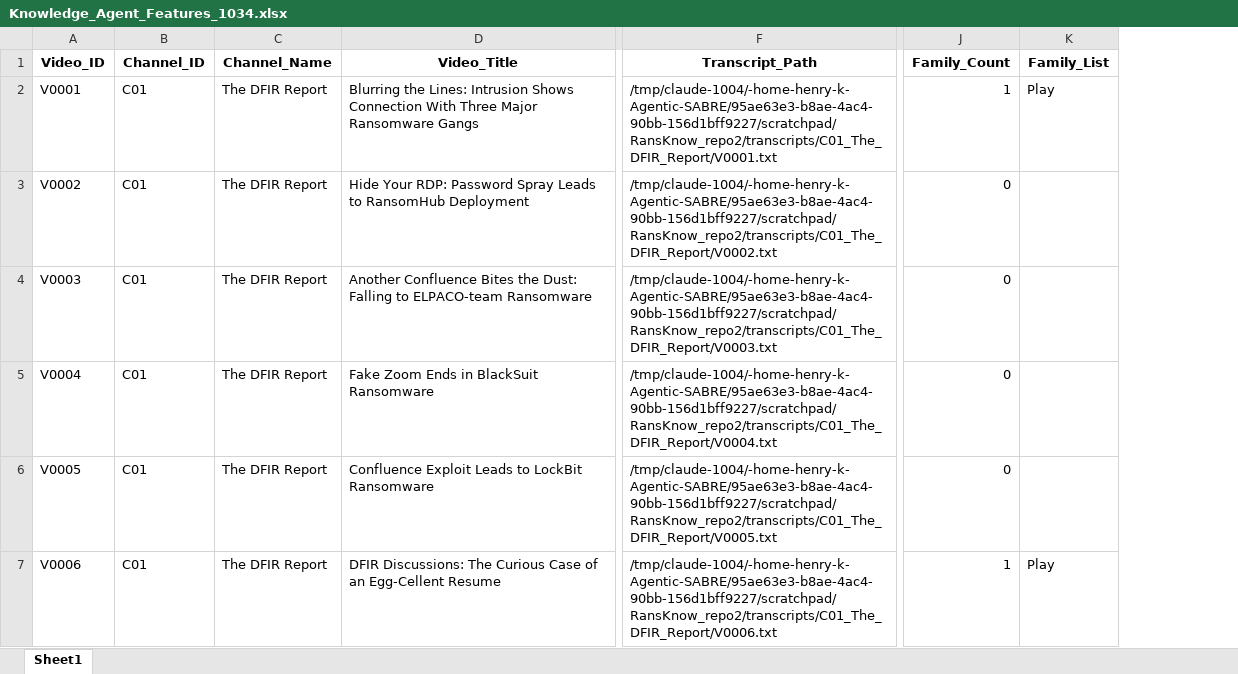
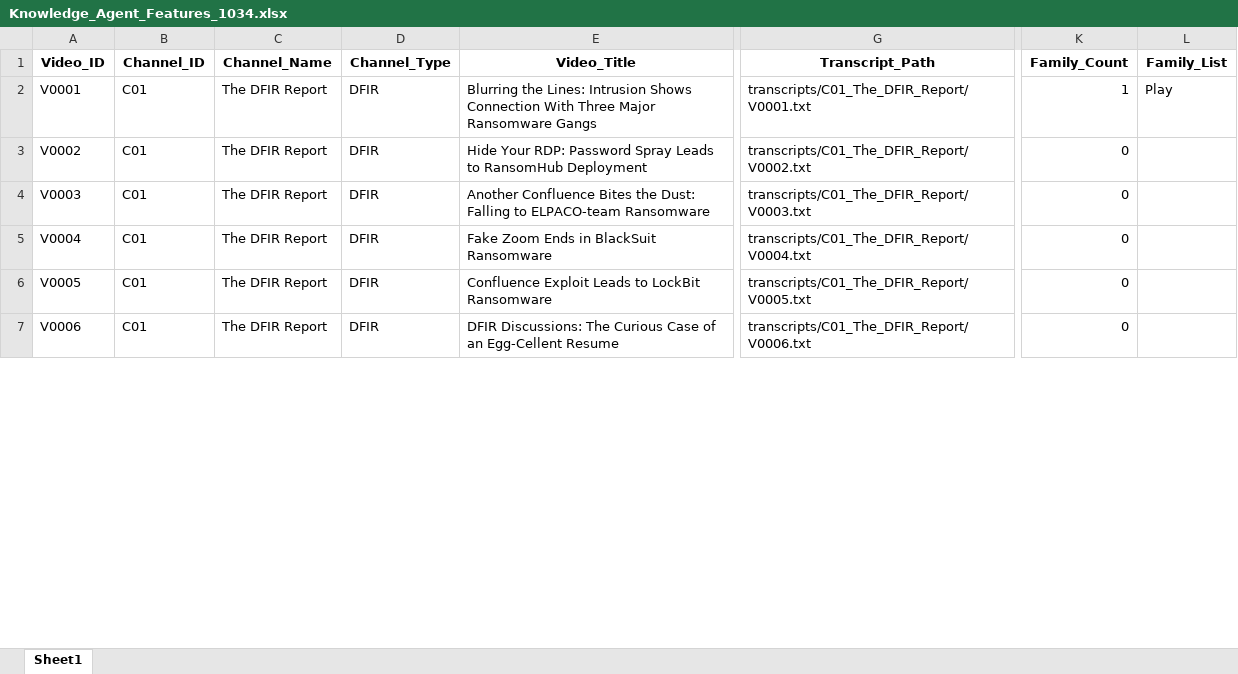
Before and after one commit to Henrinnes/RansKnow, an Excel workbook: outputs/Knowledge_Agent_Features_1034.xlsx, sheet Sheet1, drawn as a sheet; only a part is shown, gaps mark what is left out; values as stored, in another font and other column widths than the file's, no borders; addresses are those after the commit; the diff covers the shown part only; the diff names each change by its address in the sheet, - before the commit and + after, or states it on an @@ line.

Commit message:
Phase 0: fix alias-collision false positives, add Channel_Type, build gold-set scaffolding
- knowledge_agent.py: context-gate 9 aliases that collide with common
  English/business words (play, hive, cactus, agenda, clop, inc, maze,
  medusa, royal), requiring a ransomware-context term within ~15 tokens.
  Family detection rate corrects from 48% to 20% after full rebuild
  (Play alone: 386 -> 111 tagged videos). Also fixes Transcript_Path to
  be repo-relative instead of absolute/session-specific, and adds a
  Channel_Type column (Vendor/Conference/Independent/DFIR/Government/
  Media), hand-correcting Batch 1's coarse "Vendor/Independent" bucket
  for 25 channels.
- audit_family_aliases.py: standalone diagnostic producing the
  before/after evidence table for the alias fix above.
- build_gold_eval_set.py: stratified sampler (channel type x year x
  family-count bucket) producing a 180-video human-annotation template,
  held out from all training -- needed because the fix above reduces
  label noise but doesn't eliminate it (spot-checked residual false
  positives still slip through in dense security-briefing transcripts).
- Adds the experimental plan as a PDF export alongside the artifact.

```diff
--- a/outputs/Knowledge_Agent_Features_1034.xlsx (sheet Sheet1)
+++ b/outputs/Knowledge_Agent_Features_1034.xlsx (sheet Sheet1)
+column D (Channel_Type), rows 2-7: all DFIR
-G2 (Transcript_Path): /tmp/claude-1004/-home-henry-k-Agentic-SABRE/95ae63e3-b8ae-4ac4-90bb-156d1bff9227/scratchpad/RansKnow_repo2/transcripts/C01_The_DFIR_Report/V0001.txt
+G2 (Transcript_Path): transcripts/C01_The_DFIR_Report/V0001.txt
-G3 (Transcript_Path): /tmp/claude-1004/-home-henry-k-Agentic-SABRE/95ae63e3-b8ae-4ac4-90bb-156d1bff9227/scratchpad/RansKnow_repo2/transcripts/C01_The_DFIR_Report/V0002.txt
+G3 (Transcript_Path): transcripts/C01_The_DFIR_Report/V0002.txt
-G4 (Transcript_Path): /tmp/claude-1004/-home-henry-k-Agentic-SABRE/95ae63e3-b8ae-4ac4-90bb-156d1bff9227/scratchpad/RansKnow_repo2/transcripts/C01_The_DFIR_Report/V0003.txt
+G4 (Transcript_Path): transcripts/C01_The_DFIR_Report/V0003.txt
-G5 (Transcript_Path): /tmp/claude-1004/-home-henry-k-Agentic-SABRE/95ae63e3-b8ae-4ac4-90bb-156d1bff9227/scratchpad/RansKnow_repo2/transcripts/C01_The_DFIR_Report/V0004.txt
+G5 (Transcript_Path): transcripts/C01_The_DFIR_Report/V0004.txt
-G6 (Transcript_Path): /tmp/claude-1004/-home-henry-k-Agentic-SABRE/95ae63e3-b8ae-4ac4-90bb-156d1bff9227/scratchpad/RansKnow_repo2/transcripts/C01_The_DFIR_Report/V0005.txt
+G6 (Transcript_Path): transcripts/C01_The_DFIR_Report/V0005.txt
-G7 (Transcript_Path): /tmp/claude-1004/-home-henry-k-Agentic-SABRE/95ae63e3-b8ae-4ac4-90bb-156d1bff9227/scratchpad/RansKnow_repo2/transcripts/C01_The_DFIR_Report/V0006.txt
+G7 (Transcript_Path): transcripts/C01_The_DFIR_Report/V0006.txt
-K7 (Family_Count): 1
+K7 (Family_Count): 0
-L7 (Family_List): Play
+L7 (Family_List): (empty)
```
Also changed, not shown: 1690 edited cells elsewhere in this sheet, 7 other files.
